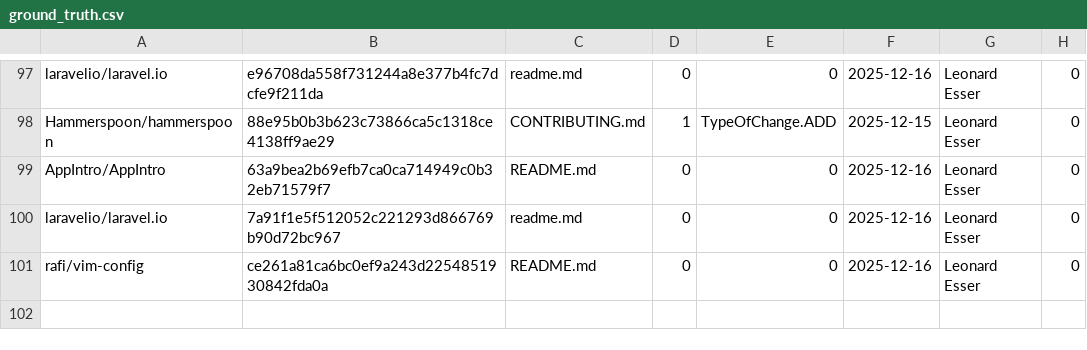
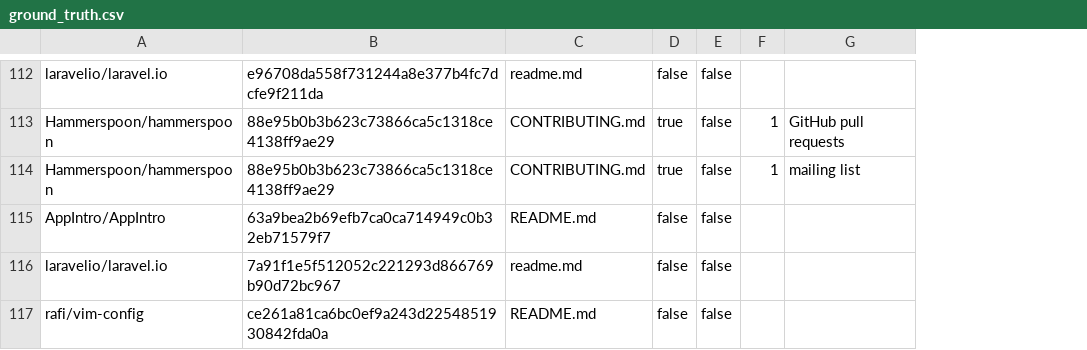
Before and after one commit to Leonard-Esser/autumn-2025, a CSV file: data/labeled_events/ground_truth.csv, drawn as a sheet; only a part is shown, gaps mark what is left out; removed rows and columns are numbered as before the commit, all else as after; the diff covers the shown part only; the diff names each change by its address in the sheet, - before the commit and + after, or states it on an @@ line.

Commit message:
Reformat ground truth DataFrame CSV
- Remove unnecessary columns
- Rename columns
- Use different / better data types and use them more consistently
- Add/ Fill/ Label communication channels column
- Keep old file as a reference

```diff
--- a/data/labeled_events/ground_truth.csv
+++ b/data/labeled_events/ground_truth.csv
-column D, rows 97-101: 0 | 1 | 0 | 0 | 0
-column E, rows 97-101: 0 | TypeOfChange.ADD | 0 | 0 | 0
-column F, rows 97-101: 2025-12-16 | 2025-12-15 | 2025-12-16 | 2025-12-16 | 2025-12-16
-column G, rows 97-101: all Leonard Esser
-column H, rows 97-101: all 0
+column D, rows 112-113: false | true; rows 115-117: all false
+column E, rows 112-113: false | false; rows 115-117: all false
+column F, row 113: 1
+column G, row 113: GitHub pull requests
+row 114: Hammerspoon/hammerspoon | 88e95b0b3b623c73866ca5c1318ce4138ff9ae29 | CONTRIBUTING.md | true | false | 1 | mailing list
```
Also changed, not shown: 16 added rows and 1 removed row elsewhere in this file, 1 other file.
